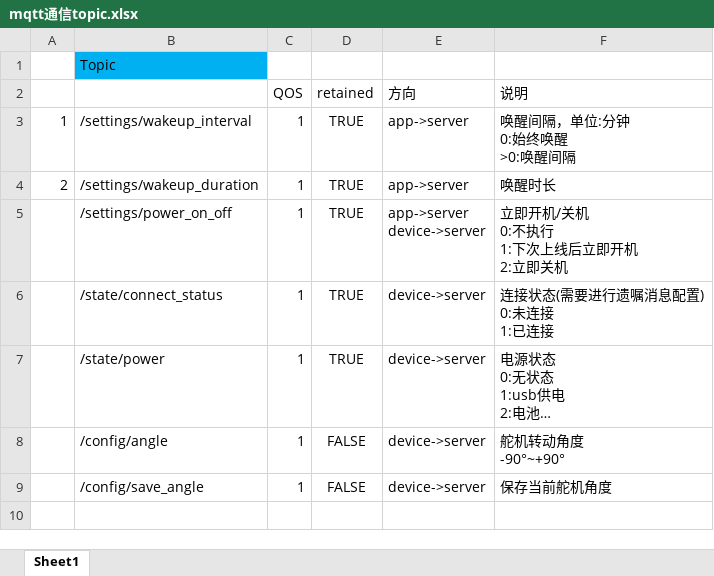
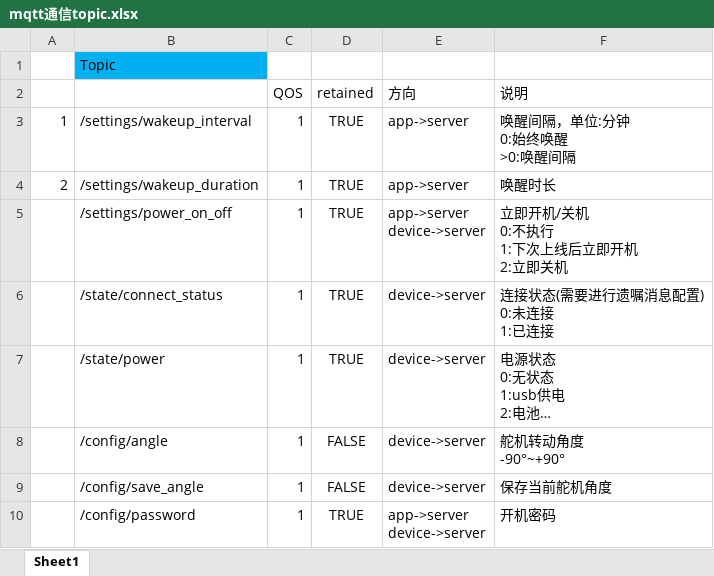
Before and after one commit to Magiclxw/Sparrow, an Excel workbook: doc/mqtt通信topic.xlsx, sheet Sheet1, drawn as a sheet; long unchanged cells end in …; values as stored, in another font and other column widths than the file's, no borders; ↵ is a line break in a cell; the diff names each change by its address in the sheet, - before the commit and + after, or states it on an @@ line.

```diff
--- a/doc/mqtt通信topic.xlsx (sheet Sheet1)
+++ b/doc/mqtt通信topic.xlsx (sheet Sheet1)
+row 10:  | /config/password | 1 | TRUE | app->server ↵ device->server | 开机密码
```
Also changed, not shown: 16 other files.
